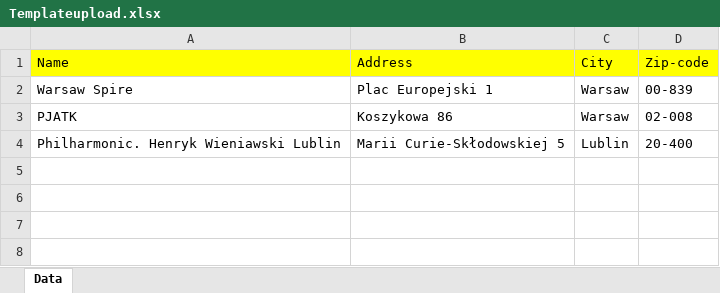
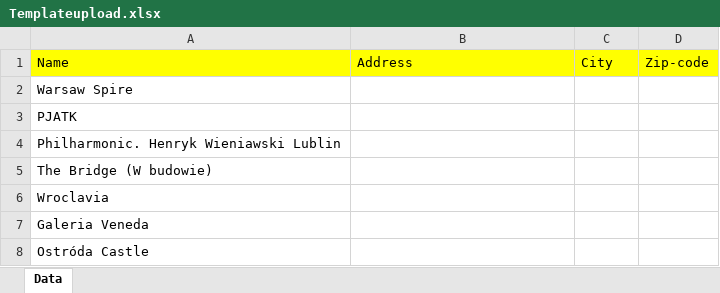
Before and after one commit to XxMemo55xX/diploma, an Excel workbook: Documents/Templateupload.xlsx, sheet Data, drawn as a sheet; values as stored, in another font and other column widths than the file's, no borders; the diff names each change by its address in the sheet, - before the commit and + after, or states it on an @@ line.

```diff
--- a/Documents/Templateupload.xlsx (sheet Data)
+++ b/Documents/Templateupload.xlsx (sheet Data)
-B2: Plac Europejski 1
+B2: (empty)
-C2:C3: Warsaw
+C2:C3: (empty)
-D2: 00-839
+D2: (empty)
-B3: Koszykowa 86
+B3: (empty)
-D3: 02-008
+D3: (empty)
-B4: Marii Curie-Skłodowskiej 5
+B4: (empty)
-C4: Lublin
+C4: (empty)
-D4: 20-400
+D4: (empty)
+row 5: The Bridge (W budowie)
+row 6: Wroclavia
+row 7: Galeria Veneda
+row 8: Ostróda Castle
```
Also changed, not shown: 6 other files.
